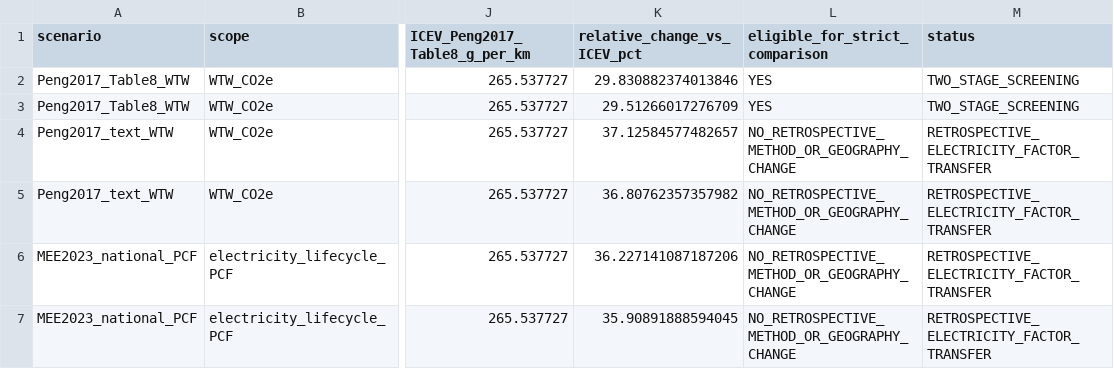
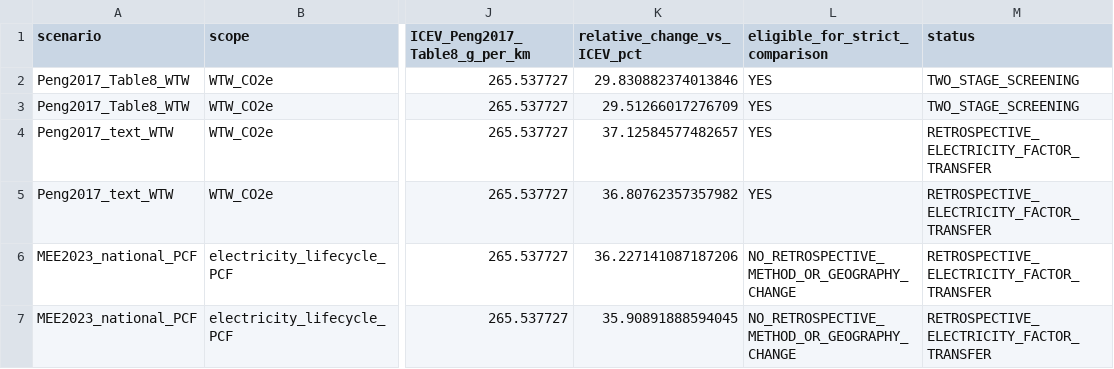
Before and after one commit to Alias0000001/APMCM-2023-C-Q5-Beijing, a CSV file: 07_LCA_LCIA/R9_5_GRID_FACTOR_SENSITIVITY.csv, drawn as a sheet; only a part is shown, gaps mark what is left out; the diff names each change by its address in the sheet, - before the commit and + after, or states it on an @@ line.

Commit message:
mark Peng2017 text alternative as strict pre-2023 source discrepancy sensitivity

```diff
--- a/07_LCA_LCIA/R9_5_GRID_FACTOR_SENSITIVITY.csv
+++ b/07_LCA_LCIA/R9_5_GRID_FACTOR_SENSITIVITY.csv
-L4:L5 (eligible_for_strict_comparison): NO_RETROSPECTIVE_METHOD_OR_GEOGRAPHY_CHANGE
+L4:L5 (eligible_for_strict_comparison): YES
```
